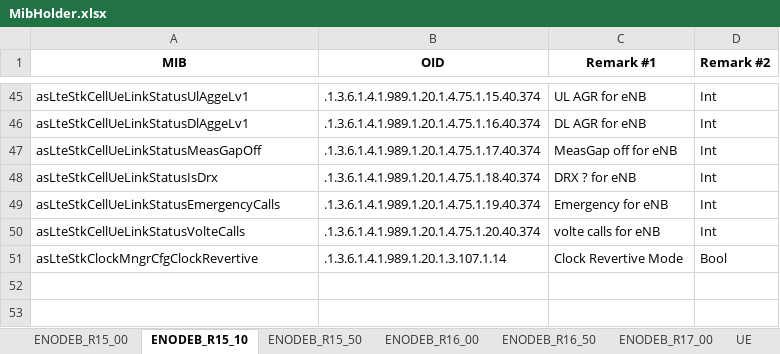
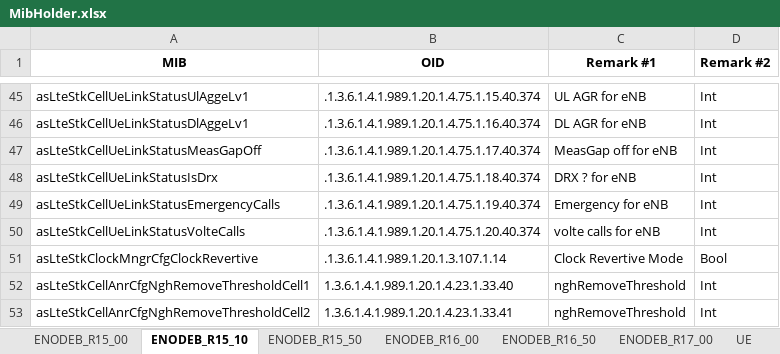
Before and after one commit to airspansvg/Testspan_Runners, an Excel workbook: src/main/resources/SNMP/MibHolder.xlsx, sheet ENODEB_R15_10, drawn as a sheet; only a part is shown, gaps mark what is left out; values as stored, in another font and other column widths than the file's, no borders; the diff names each change by its address in the sheet, - before the commit and + after, or states it on an @@ line.

```diff
--- a/src/main/resources/SNMP/MibHolder.xlsx (sheet ENODEB_R15_10)
+++ b/src/main/resources/SNMP/MibHolder.xlsx (sheet ENODEB_R15_10)
+row 52: asLteStkCellAnrCfgNghRemoveThresholdCell1 | 1.3.6.1.4.1.989.1.20.1.4.23.1.33.40 | nghRemoveThreshold | Int
+row 53: asLteStkCellAnrCfgNghRemoveThresholdCell2 | 1.3.6.1.4.1.989.1.20.1.4.23.1.33.41 | nghRemoveThreshold | Int
```
Also changed, not shown: sheet ENODEB_R15_00, sheet ENODEB_R17_00, sheet ENODEB_R16_00, sheet ENODEB_R15_50, sheet ENODEB_R16_50, 5 other files.
